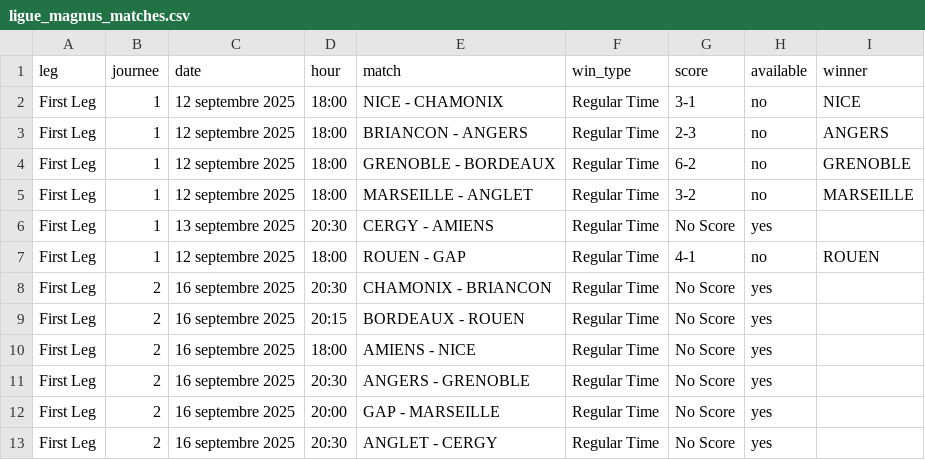
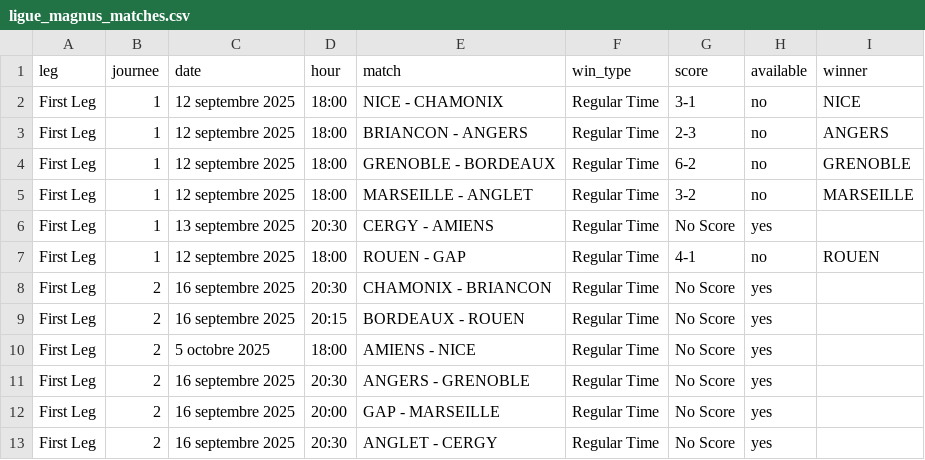
Before and after one commit to MauriceToast/Python_main, a CSV file: ligue_magnus_matches.csv, drawn as a sheet.

Commit message:
Update ligue_magnus_matches.csv

```diff
--- a/ligue_magnus_matches.csv
+++ b/ligue_magnus_matches.csv
@@ -9,3 +9,3 @@ First Leg,2,16 septembre 2025,20:30,CHAMONIX - BRIANCON,Regular Time,No Score,ye
 First Leg,2,16 septembre 2025,20:15,BORDEAUX - ROUEN,Regular Time,No Score,yes,
-First Leg,2,16 septembre 2025,18:00,AMIENS - NICE,Regular Time,No Score,yes,
+First Leg,2,5 octobre 2025,18:00,AMIENS - NICE,Regular Time,No Score,yes,
 First Leg,2,16 septembre 2025,20:30,ANGERS - GRENOBLE,Regular Time,No Score,yes,
```
